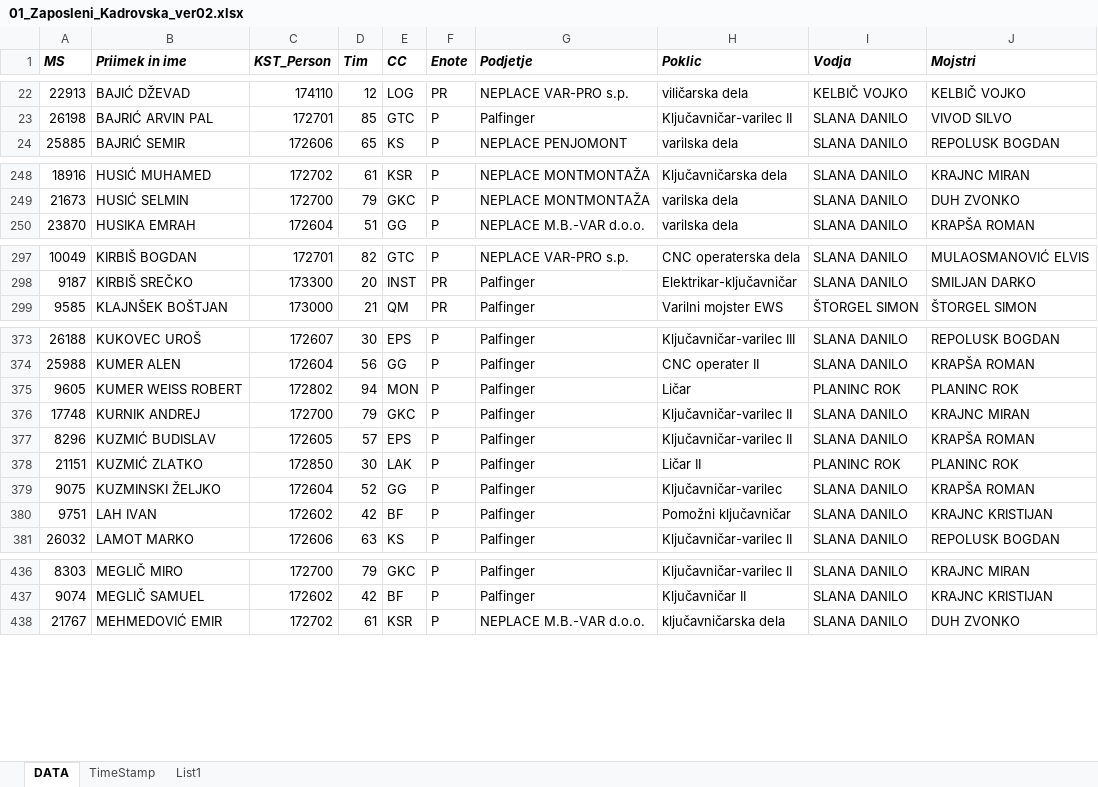
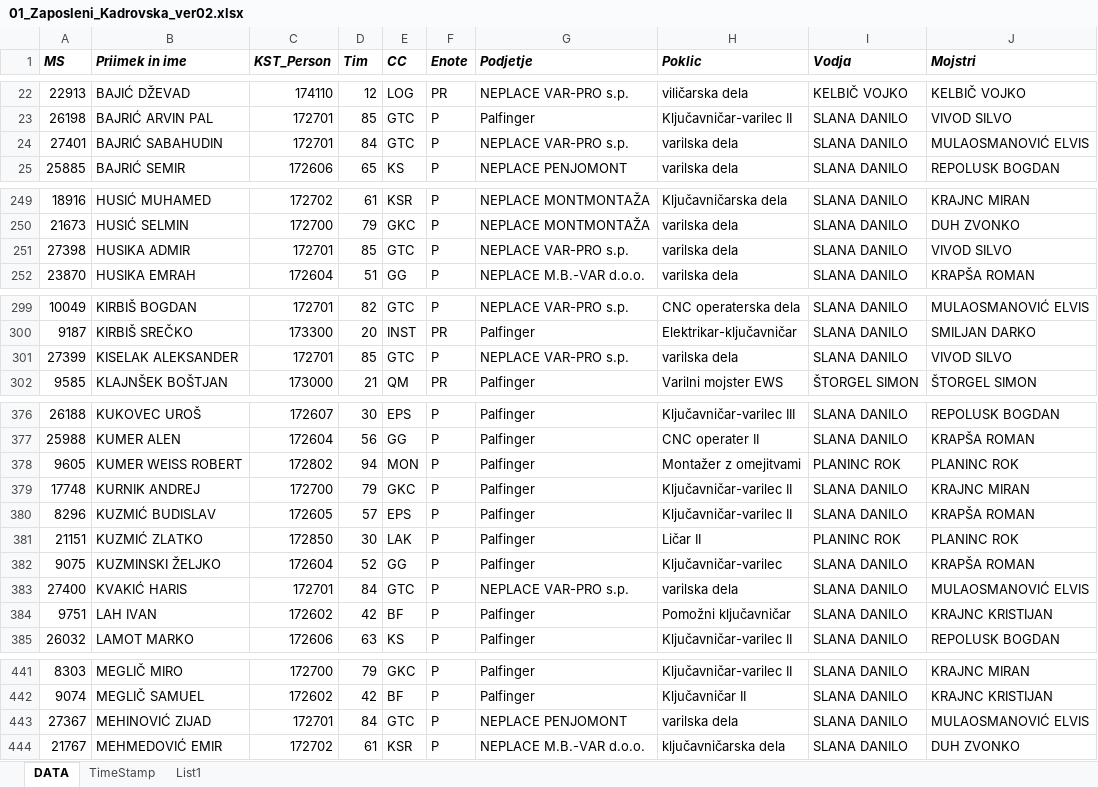
Before and after one commit to MercnikL/Palfinger_DATA, an Excel workbook: DATA/01_Zaposleni_Kadrovska_ver02.xlsx, sheet DATA, drawn as a sheet; only a part is shown, gaps mark what is left out; values as stored, in another font and other column widths than the file's, no borders; addresses are those after the commit; the diff covers the shown part only; the diff names each change by its address in the sheet, - before the commit and + after, or states it on an @@ line.

```diff
--- a/DATA/01_Zaposleni_Kadrovska_ver02.xlsx (sheet DATA)
+++ b/DATA/01_Zaposleni_Kadrovska_ver02.xlsx (sheet DATA)
+row 24: 27401 | BAJRIĆ SABAHUDIN | 172701 | 84 | GTC | P | NEPLACE VAR-PRO s.p. | varilska dela | SLANA DANILO | MULAOSMANOVIĆ ELVIS
+row 251: 27398 | HUSIKA ADMIR | 172701 | 85 | GTC | P | NEPLACE VAR-PRO s.p. | varilska dela | SLANA DANILO | VIVOD SILVO
+row 301: 27399 | KISELAK ALEKSANDER | 172701 | 85 | GTC | P | NEPLACE VAR-PRO s.p. | varilska dela | SLANA DANILO | VIVOD SILVO
-H378 (Poklic): Ličar
+H378 (Poklic): Montažer z omejitvami
+row 383: 27400 | KVAKIĆ HARIS | 172701 | 84 | GTC | P | NEPLACE VAR-PRO s.p. | varilska dela | SLANA DANILO | MULAOSMANOVIĆ ELVIS
+row 443: 27367 | MEHINOVIĆ ZIJAD | 172701 | 84 | GTC | P | NEPLACE PENJOMONT | varilska dela | SLANA DANILO | MULAOSMANOVIĆ ELVIS
```
Also changed, not shown: 6 added rows and 11 edited cells elsewhere in this sheet, sheet TimeStamp, 25 other files.
